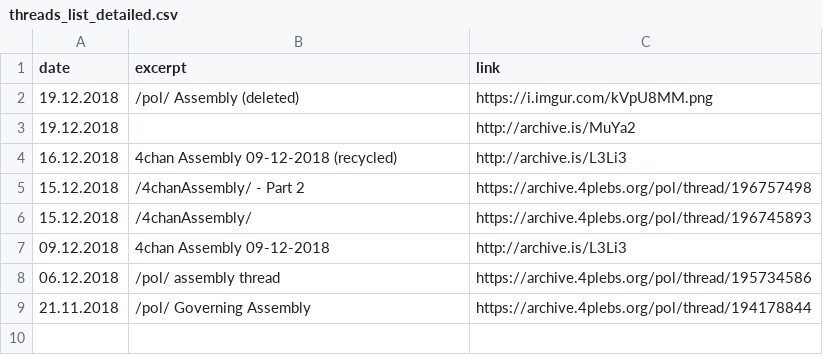
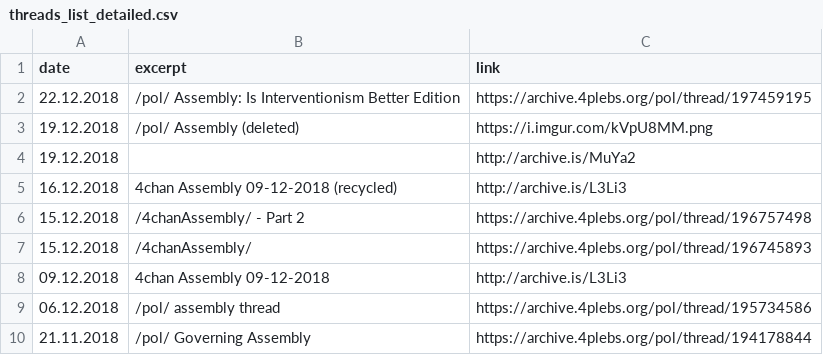
Before and after one commit to NaLib/parliament, a CSV file: threads_list_detailed.csv, drawn as a sheet; the diff names each change by its address in the sheet, - before the commit and + after, or states it on an @@ line.

```diff
--- a/threads_list_detailed.csv
+++ b/threads_list_detailed.csv
+row 2: 22.12.2018 | /pol/ Assembly: Is Interventionism Better Edition | https://archive.4plebs.org/pol/thread/197459195
```
Also changed, not shown: members_list_detailed.csv, 6 other files.
